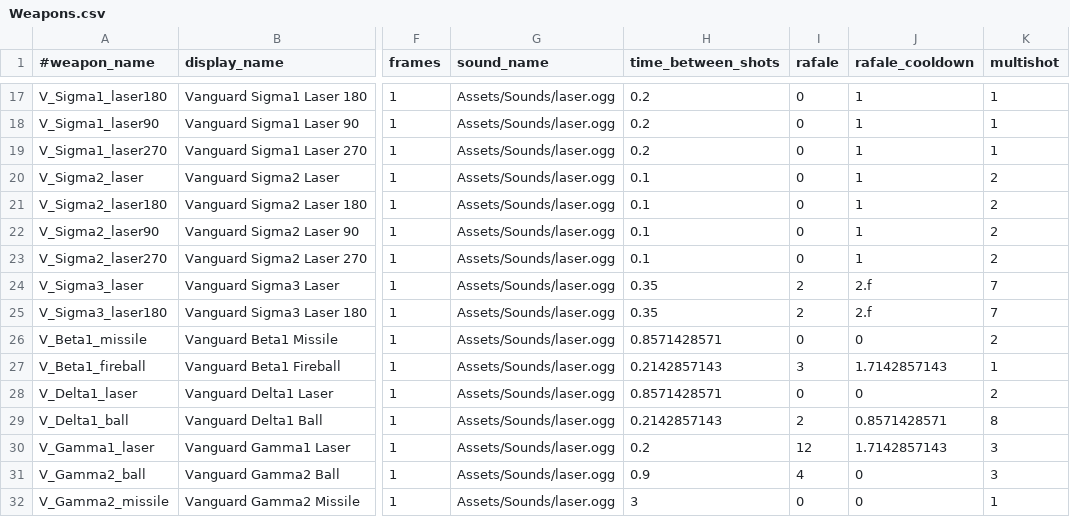
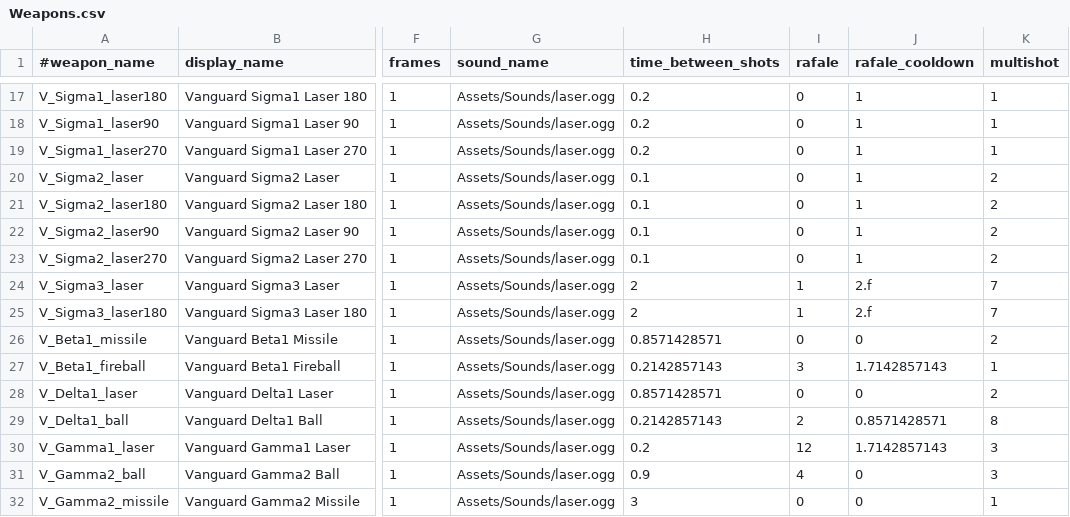
Before and after one commit to StarfighterDevTeam/StarFighter, a CSV file: Unstable/StarFighter/StarFighter/Assets/Scripts/Generated/Weapons.csv, drawn as a sheet; only a part is shown, gaps mark what is left out; the diff names each change by its address in the sheet, - before the commit and + after, or states it on an @@ line.

```diff
--- a/Unstable/StarFighter/StarFighter/Assets/Scripts/Generated/Weapons.csv
+++ b/Unstable/StarFighter/StarFighter/Assets/Scripts/Generated/Weapons.csv
-H24:H25 (time_between_shots): 0.35
+H24:H25 (time_between_shots): 2
-I24:I25 (rafale): 2
+I24:I25 (rafale): 1
```
Also changed, not shown: Unstable/StarFighter/StarFighter/Assets/Scripts/Scenes/Generated/Vanguard_V5.csv, 3 other files.
